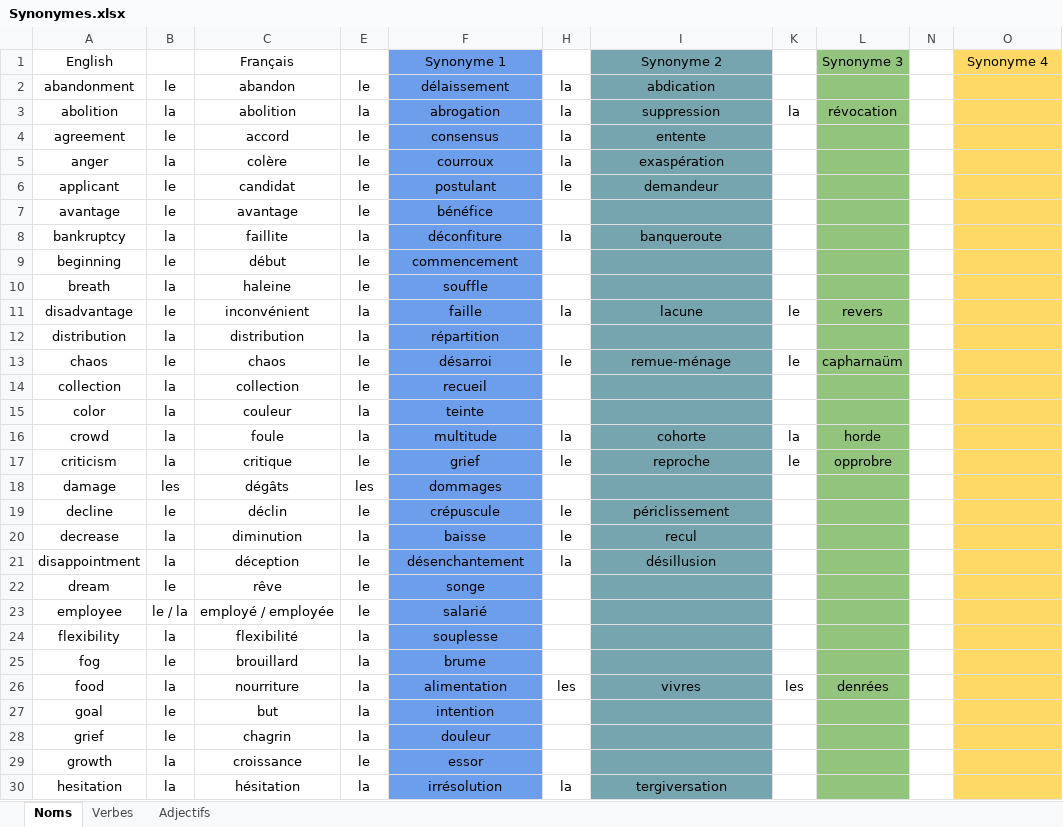
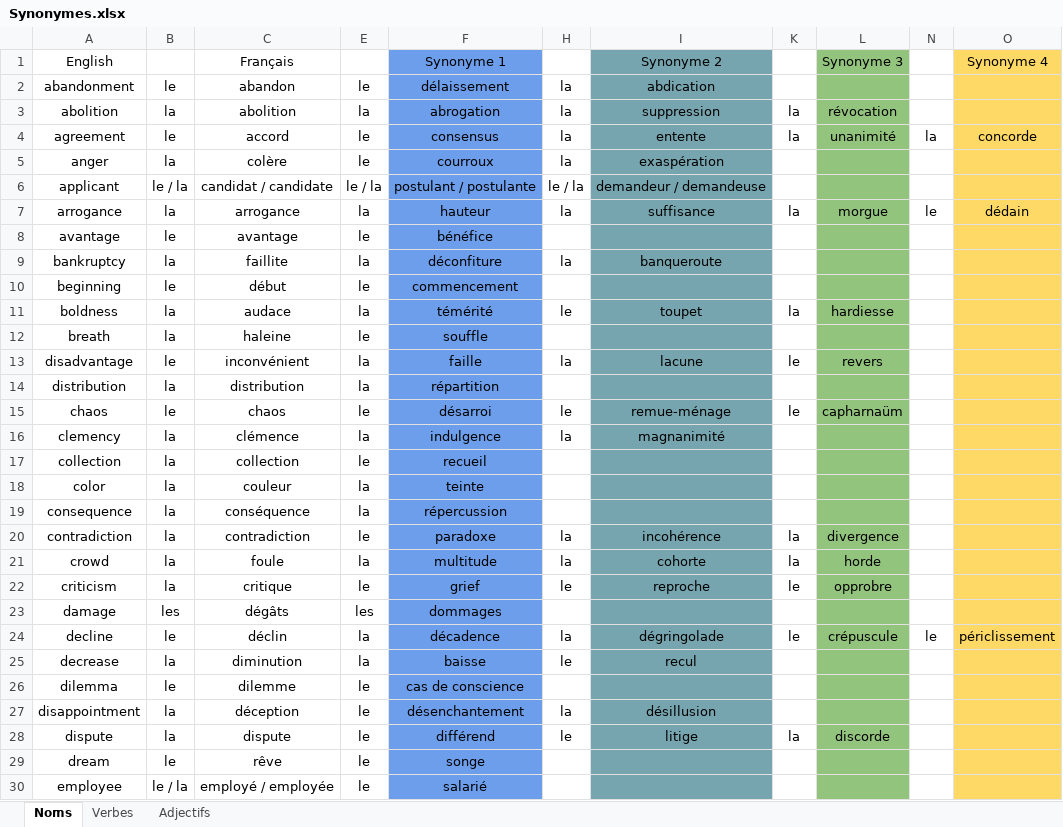
Before and after one commit to JusticeForSure2026/TEF_Synonyms, an Excel workbook: Synonymes.xlsx, sheet Noms, drawn as a sheet; only a part is shown; the shorter side is filled out with more unchanged rows; values as stored, in another font and other column widths than the file's, no borders; charts and pictures not drawn; addresses are those after the commit; the diff covers the shown part only; the diff names each change by its address in the sheet, - before the commit and + after, or states it on an @@ line.

```diff
--- a/Synonymes.xlsx (sheet Noms)
+++ b/Synonymes.xlsx (sheet Noms)
-K4: (empty)
+K4: la
-L4 (Synonyme 3): (empty)
+L4 (Synonyme 3): unanimité
-N4: (empty)
+N4: la
-O4 (Synonyme 4): (empty)
+O4 (Synonyme 4): concorde
-B6: le
+B6: le / la
-C6 (Français): candidat
+C6 (Français): candidat / candidate
-E6: le
+E6: le / la
-F6 (Synonyme 1): postulant
+F6 (Synonyme 1): postulant / postulante
-H6: le
+H6: le / la
-I6 (Synonyme 2): demandeur
+I6 (Synonyme 2): demandeur / demandeuse
+row 7: arrogance | la | arrogance | la | hauteur | la | suffisance | la | morgue | le | dédain
+row 11: boldness | la | audace | la | témérité | le | toupet | la | hardiesse
+row 16: clemency | la | clémence | la | indulgence | la | magnanimité
+row 19: consequence | la | conséquence | la | répercussion
+row 20: contradiction | la | contradiction | le | paradoxe | la | incohérence | la | divergence
-E24: le
+E24: la
-F24 (Synonyme 1): crépuscule
+F24 (Synonyme 1): décadence
-H24: le
+H24: la
-I24 (Synonyme 2): périclissement
+I24 (Synonyme 2): dégringolade
-K24: (empty)
+K24: le
-L24 (Synonyme 3): (empty)
+L24 (Synonyme 3): crépuscule
-N24: (empty)
+N24: le
-O24 (Synonyme 4): (empty)
+O24 (Synonyme 4): périclissement
+row 26: dilemma | le | dilemme | le | cas de conscience
+row 28: dispute | la | dispute | le | différend | le | litige | la | discorde
```
Also changed, not shown: 6 added rows and 6 edited cells elsewhere in this sheet, sheet Verbes, sheet Adjectifs, hidden cells, 2 other files.
